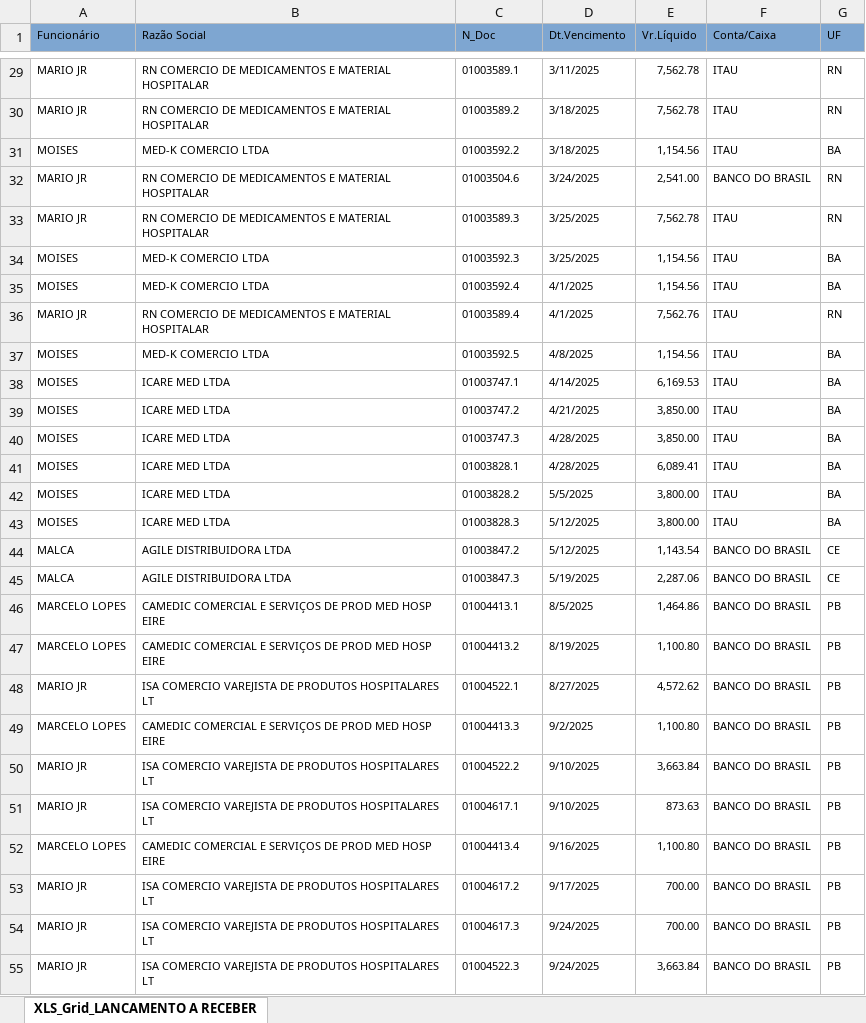
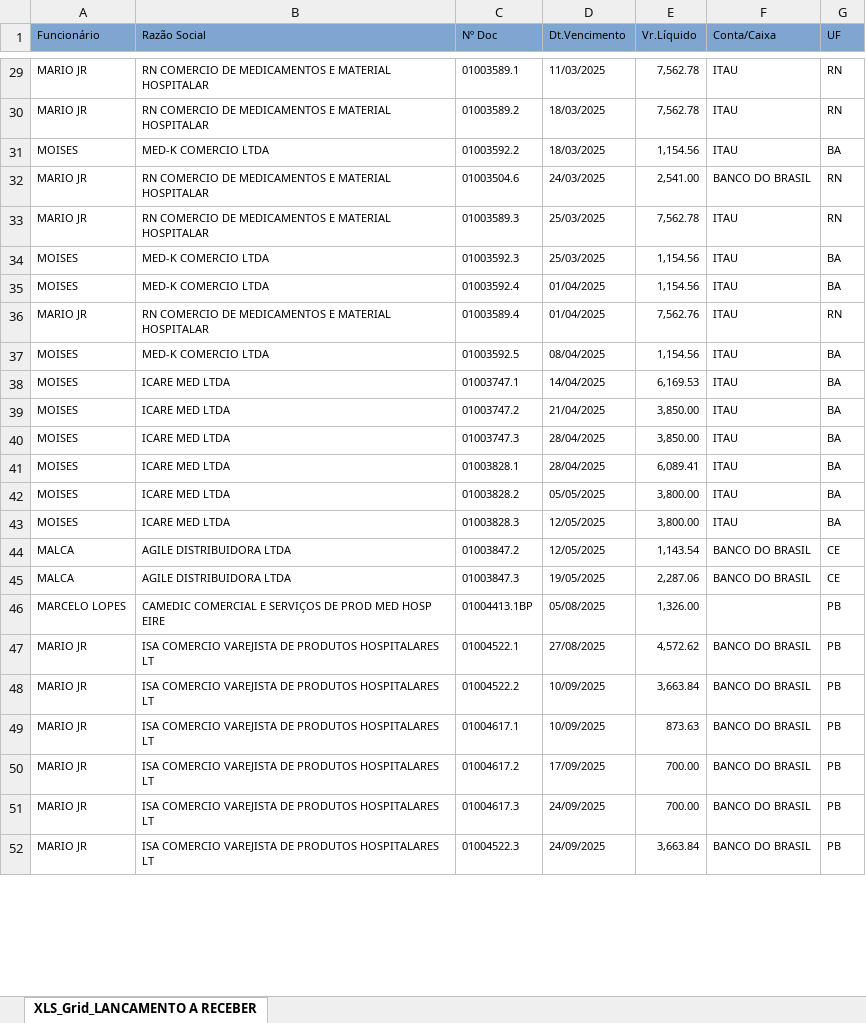
Before and after one commit to fabiosilvavendas-byte/CRM_Medtextil, an Excel workbook: dados/XLS_Grid_LANCAMENTO A RECEBER.xlsx, sheet XLS_Grid_LANCAMENTO A RECEBER, drawn as a sheet; only a part is shown, gaps mark what is left out; values as stored, in another font and other column widths than the file's, no borders; removed rows and columns are numbered as before the commit, all else as after; the diff covers the shown part only; the diff names each change by its address in the sheet, - before the commit and + after, or states it on an @@ line.

```diff
--- a/dados/XLS_Grid_LANCAMENTO A RECEBER.xlsx (sheet XLS_Grid_LANCAMENTO A RECEBER)
+++ b/dados/XLS_Grid_LANCAMENTO A RECEBER.xlsx (sheet XLS_Grid_LANCAMENTO A RECEBER)
-C1: N_Doc
+C1: Nº Doc
-D29 (Dt.Vencimento): 3/11/2025
+D29 (Dt.Vencimento): 11/03/2025
-D30:D31 (Dt.Vencimento): 3/18/2025
+D30:D31 (Dt.Vencimento): 18/03/2025
-D32 (Dt.Vencimento): 3/24/2025
+D32 (Dt.Vencimento): 24/03/2025
-D33:D34 (Dt.Vencimento): 3/25/2025
+D33:D34 (Dt.Vencimento): 25/03/2025
-D35:D36 (Dt.Vencimento): 4/1/2025
+D35:D36 (Dt.Vencimento): 01/04/2025
-D37 (Dt.Vencimento): 4/8/2025
+D37 (Dt.Vencimento): 08/04/2025
-D38 (Dt.Vencimento): 4/14/2025
+D38 (Dt.Vencimento): 14/04/2025
-D39 (Dt.Vencimento): 4/21/2025
+D39 (Dt.Vencimento): 21/04/2025
-D40:D41 (Dt.Vencimento): 4/28/2025
+D40:D41 (Dt.Vencimento): 28/04/2025
-D42 (Dt.Vencimento): 5/5/2025
+D42 (Dt.Vencimento): 05/05/2025
-D43:D44 (Dt.Vencimento): 5/12/2025
+D43:D44 (Dt.Vencimento): 12/05/2025
-D45 (Dt.Vencimento): 5/19/2025
+D45 (Dt.Vencimento): 19/05/2025
-C46 (Nº Doc): 01004413.1
+C46 (Nº Doc): 01004413.1BP
-D46 (Dt.Vencimento): 8/5/2025
+D46 (Dt.Vencimento): 05/08/2025
-E46 (Vr.Líquido): 1,464.86
+E46 (Vr.Líquido): 1,326.00
-F46 (Conta/Caixa): BANCO DO BRASIL
+F46 (Conta/Caixa): (empty)
-row 47: MARCELO LOPES | CAMEDIC COMERCIAL E SERVIÇOS DE PROD MED HOSP EIRE | 01004413.2 | 8/19/2025 | 1,100.80 | BANCO DO BRASIL | PB
-D47 (Dt.Vencimento): 8/27/2025
+D47 (Dt.Vencimento): 27/08/2025
-row 49: MARCELO LOPES | CAMEDIC COMERCIAL E SERVIÇOS DE PROD MED HOSP EIRE | 01004413.3 | 9/2/2025 | 1,100.80 | BANCO DO BRASIL | PB
-D48:D49 (Dt.Vencimento): 9/10/2025
+D48:D49 (Dt.Vencimento): 10/09/2025
-row 52: MARCELO LOPES | CAMEDIC COMERCIAL E SERVIÇOS DE PROD MED HOSP EIRE | 01004413.4 | 9/16/2025 | 1,100.80 | BANCO DO BRASIL | PB
-D50 (Dt.Vencimento): 9/17/2025
+D50 (Dt.Vencimento): 17/09/2025
-D51:D52 (Dt.Vencimento): 9/24/2025
+D51:D52 (Dt.Vencimento): 24/09/2025
```
Also changed, not shown: 13 added rows, 14 removed rows and 46 edited cells elsewhere in this sheet.
